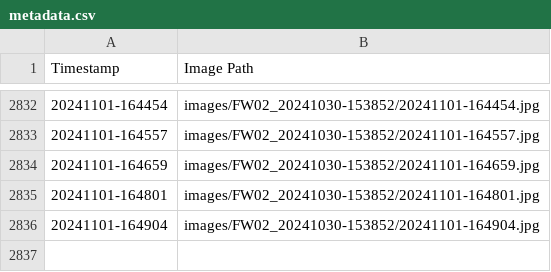
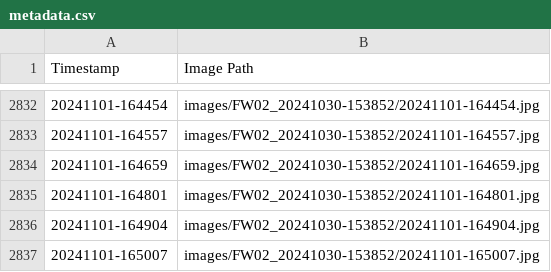
Before and after one commit to fionnf/Images_FW02, a CSV file: images/FW02_20241030-153852/metadata.csv, drawn as a sheet; only a part is shown, gaps mark what is left out; the diff names each change by its address in the sheet, - before the commit and + after, or states it on an @@ line.

Commit message:
Add image and metadata for 20241101-165007

```diff
--- a/images/FW02_20241030-153852/metadata.csv
+++ b/images/FW02_20241030-153852/metadata.csv
+row 2837: 20241101-165007 | images/FW02_20241030-153852/20241101-165007.jpg
```
Also changed, not shown: 1 other file.
